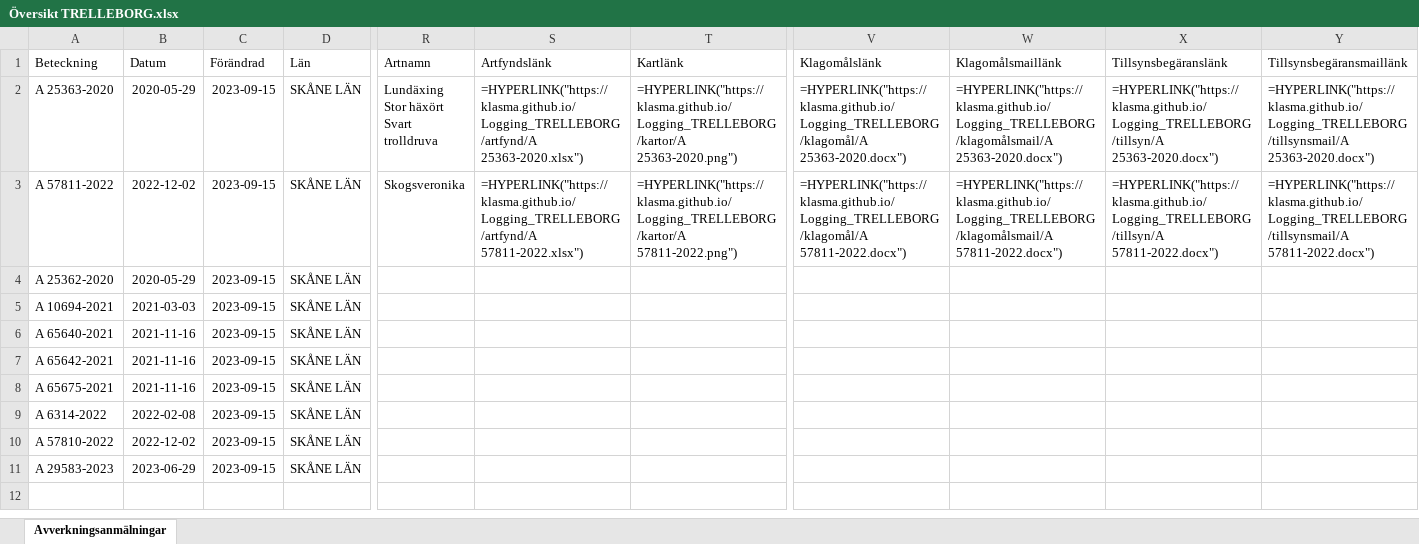
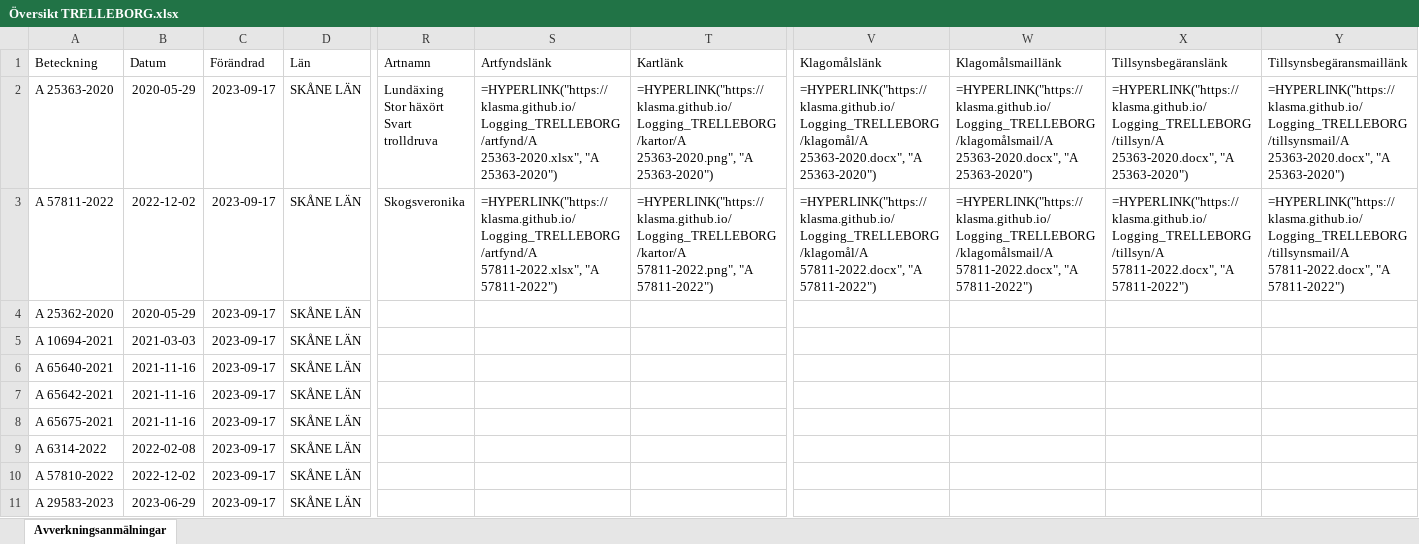
Before and after one commit to klasma/Logging_TRELLEBORG, an Excel workbook: Översikt TRELLEBORG.xlsx, sheet Avverkningsanmälningar, drawn as a sheet; only a part is shown, gaps mark what is left out; values as stored, in another font and other column widths than the file's, no borders; formulas without a stored value are shown as written; the diff names each change by its address in the sheet, - before the commit and + after, or states it on an @@ line.

```diff
--- a/Översikt TRELLEBORG.xlsx (sheet Avverkningsanmälningar)
+++ b/Översikt TRELLEBORG.xlsx (sheet Avverkningsanmälningar)
-C2:C11 (Förändrad): 2023-09-15
+C2:C11 (Förändrad): 2023-09-17
-S2 (Artfyndslänk): =HYPERLINK("https://klasma.github.io/Logging_TRELLEBORG/artfynd/A 25363-2020.xlsx")
+S2 (Artfyndslänk): =HYPERLINK("https://klasma.github.io/Logging_TRELLEBORG/artfynd/A 25363-2020.xlsx", "A 25363-2020")
-T2 (Kartlänk): =HYPERLINK("https://klasma.github.io/Logging_TRELLEBORG/kartor/A 25363-2020.png")
+T2 (Kartlänk): =HYPERLINK("https://klasma.github.io/Logging_TRELLEBORG/kartor/A 25363-2020.png", "A 25363-2020")
-V2 (Klagomålslänk): =HYPERLINK("https://klasma.github.io/Logging_TRELLEBORG/klagomål/A 25363-2020.docx")
+V2 (Klagomålslänk): =HYPERLINK("https://klasma.github.io/Logging_TRELLEBORG/klagomål/A 25363-2020.docx", "A 25363-2020")
-W2 (Klagomålsmaillänk): =HYPERLINK("https://klasma.github.io/Logging_TRELLEBORG/klagomålsmail/A 25363-2020.docx")
+W2 (Klagomålsmaillänk): =HYPERLINK("https://klasma.github.io/Logging_TRELLEBORG/klagomålsmail/A 25363-2020.docx", "A 25363-2020")
-X2 (Tillsynsbegäranslänk): =HYPERLINK("https://klasma.github.io/Logging_TRELLEBORG/tillsyn/A 25363-2020.docx")
+X2 (Tillsynsbegäranslänk): =HYPERLINK("https://klasma.github.io/Logging_TRELLEBORG/tillsyn/A 25363-2020.docx", "A 25363-2020")
-Y2 (Tillsynsbegäransmaillänk): =HYPERLINK("https://klasma.github.io/Logging_TRELLEBORG/tillsynsmail/A 25363-2020.docx")
+Y2 (Tillsynsbegäransmaillänk): =HYPERLINK("https://klasma.github.io/Logging_TRELLEBORG/tillsynsmail/A 25363-2020.docx", "A 25363-2020")
-S3 (Artfyndslänk): =HYPERLINK("https://klasma.github.io/Logging_TRELLEBORG/artfynd/A 57811-2022.xlsx")
+S3 (Artfyndslänk): =HYPERLINK("https://klasma.github.io/Logging_TRELLEBORG/artfynd/A 57811-2022.xlsx", "A 57811-2022")
-T3 (Kartlänk): =HYPERLINK("https://klasma.github.io/Logging_TRELLEBORG/kartor/A 57811-2022.png")
+T3 (Kartlänk): =HYPERLINK("https://klasma.github.io/Logging_TRELLEBORG/kartor/A 57811-2022.png", "A 57811-2022")
-V3 (Klagomålslänk): =HYPERLINK("https://klasma.github.io/Logging_TRELLEBORG/klagomål/A 57811-2022.docx")
+V3 (Klagomålslänk): =HYPERLINK("https://klasma.github.io/Logging_TRELLEBORG/klagomål/A 57811-2022.docx", "A 57811-2022")
-W3 (Klagomålsmaillänk): =HYPERLINK("https://klasma.github.io/Logging_TRELLEBORG/klagomålsmail/A 57811-2022.docx")
+W3 (Klagomålsmaillänk): =HYPERLINK("https://klasma.github.io/Logging_TRELLEBORG/klagomålsmail/A 57811-2022.docx", "A 57811-2022")
-X3 (Tillsynsbegäranslänk): =HYPERLINK("https://klasma.github.io/Logging_TRELLEBORG/tillsyn/A 57811-2022.docx")
+X3 (Tillsynsbegäranslänk): =HYPERLINK("https://klasma.github.io/Logging_TRELLEBORG/tillsyn/A 57811-2022.docx", "A 57811-2022")
-Y3 (Tillsynsbegäransmaillänk): =HYPERLINK("https://klasma.github.io/Logging_TRELLEBORG/tillsynsmail/A 57811-2022.docx")
+Y3 (Tillsynsbegäransmaillänk): =HYPERLINK("https://klasma.github.io/Logging_TRELLEBORG/tillsynsmail/A 57811-2022.docx", "A 57811-2022")
```
Also changed, not shown: artfynd/A 25363-2020.xlsx, artfynd/A 57811-2022.xlsx, 9 other files.
